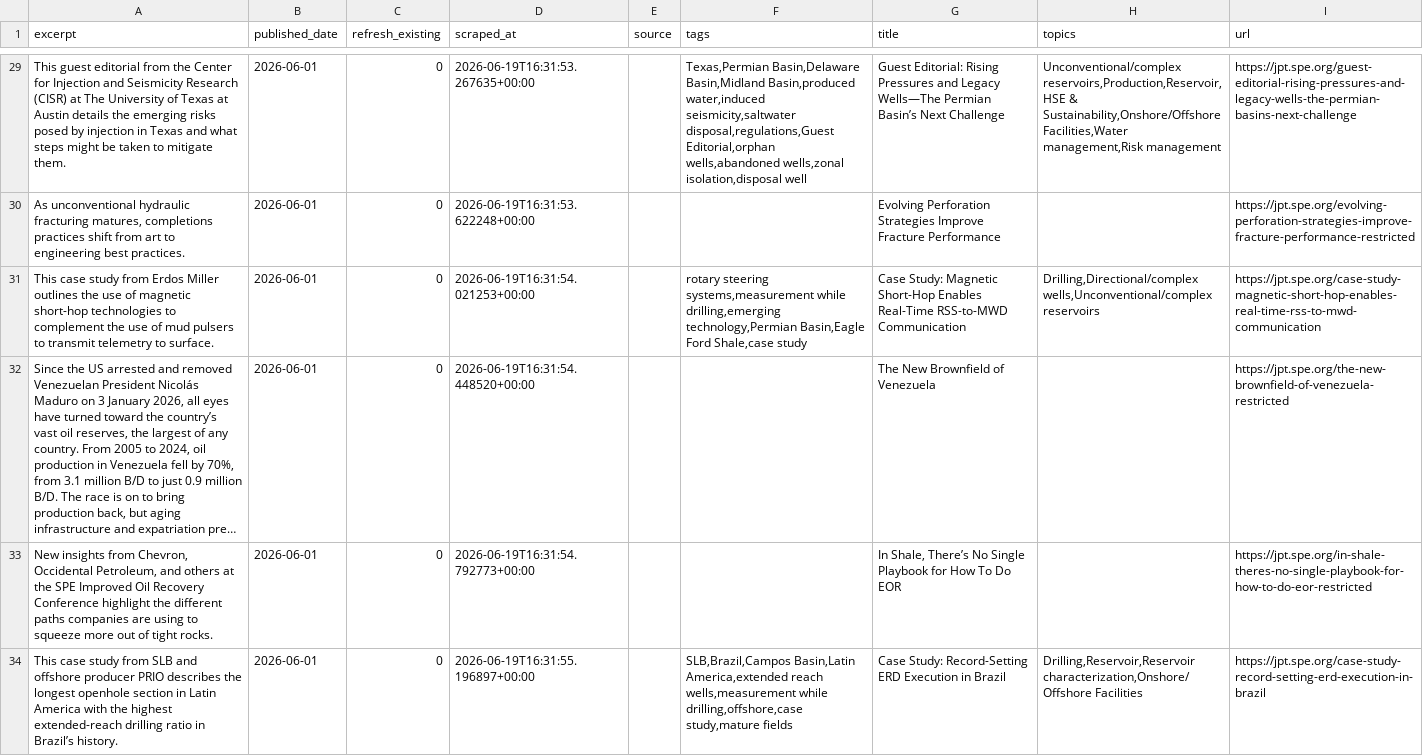
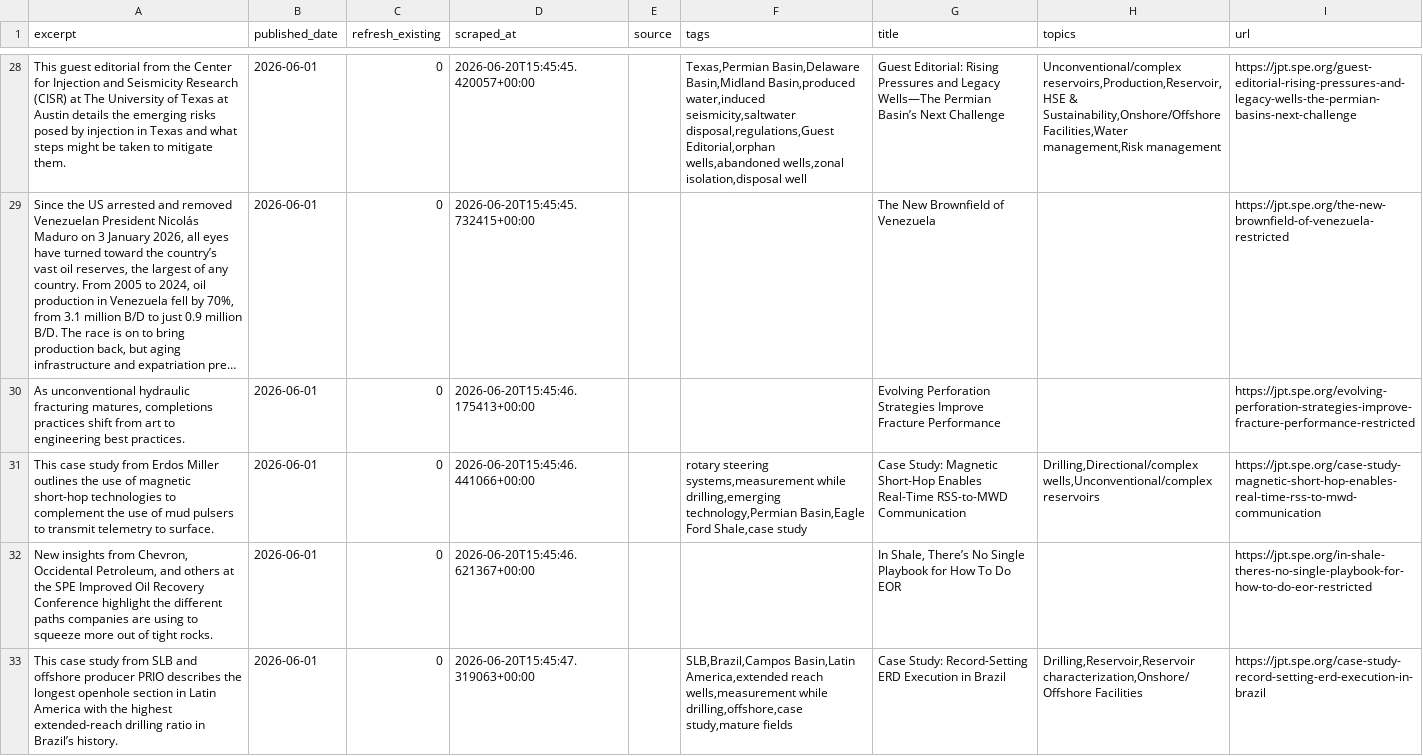
Before and after one commit to aryoumanousi-FAI/jpt_news, a CSV file: jpt_scraper/data/jpt_daily.csv, drawn as a sheet; only a part is shown, gaps mark what is left out; removed rows and columns are numbered as before the commit, all else as after; the diff covers the shown part only; the diff names each change by its address in the sheet, - before the commit and + after, or states it on an @@ line.

```diff
--- a/jpt_scraper/data/jpt_daily.csv
+++ b/jpt_scraper/data/jpt_daily.csv
-D28 (scraped_at): 2026-06-19T16:31:53.267635+00:00
+D28 (scraped_at): 2026-06-20T15:45:45.420057+00:00
+row 29: Since the US arrested and removed Venezuelan President Nicolás Maduro on 3 January 2026, all eyes have turned toward the country’s vast oil reserves, the largest of any country. From 2005 to 2024, oil production in Venezuela fell by 70%, from 3.1 million B/D to just 0.9 million B/D. The race is on to bring production back, but aging infrastructure and expatriation pre… | 2026-06-01 | 0 | 2026-06-20T15:45:45.732415+00:00 |  |  | The New Brownfield of Venezuela |  | https://jpt.spe.org/the-new-brownfield-of-venezuela-restricted
-D30 (scraped_at): 2026-06-19T16:31:53.622248+00:00
+D30 (scraped_at): 2026-06-20T15:45:46.175413+00:00
-D31 (scraped_at): 2026-06-19T16:31:54.021253+00:00
+D31 (scraped_at): 2026-06-20T15:45:46.441066+00:00
-row 32: Since the US arrested and removed Venezuelan President Nicolás Maduro on 3 January 2026, all eyes have turned toward the country’s vast oil reserves, the largest of any country. From 2005 to 2024, oil production in Venezuela fell by 70%, from 3.1 million B/D to just 0.9 million B/D. The race is on to bring production back, but aging infrastructure and expatriation pre… | 2026-06-01 | 0 | 2026-06-19T16:31:54.448520+00:00 |  |  | The New Brownfield of Venezuela |  | https://jpt.spe.org/the-new-brownfield-of-venezuela-restricted
-D32 (scraped_at): 2026-06-19T16:31:54.792773+00:00
+D32 (scraped_at): 2026-06-20T15:45:46.621367+00:00
-D33 (scraped_at): 2026-06-19T16:31:55.196897+00:00
+D33 (scraped_at): 2026-06-20T15:45:47.319063+00:00
```
Also changed, not shown: 4 added rows, 5 removed rows and 109 edited cells elsewhere in this file, jpt_scraper/data/oilprice.csv, jpt_scraper/data/oilprice_daily.csv, 3 other files.
